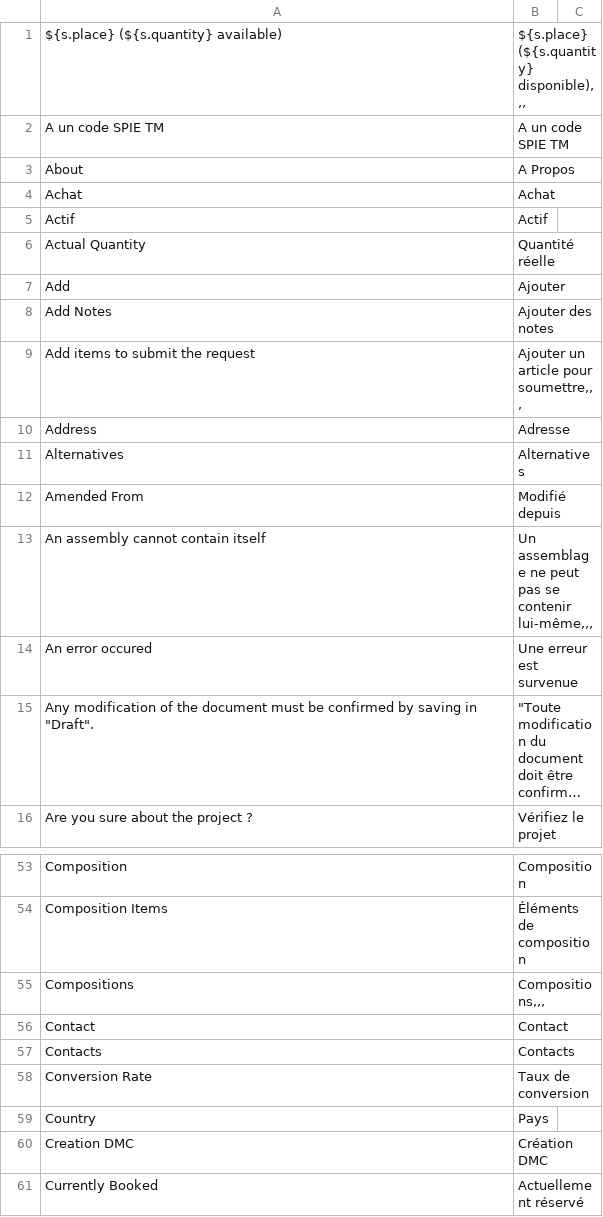
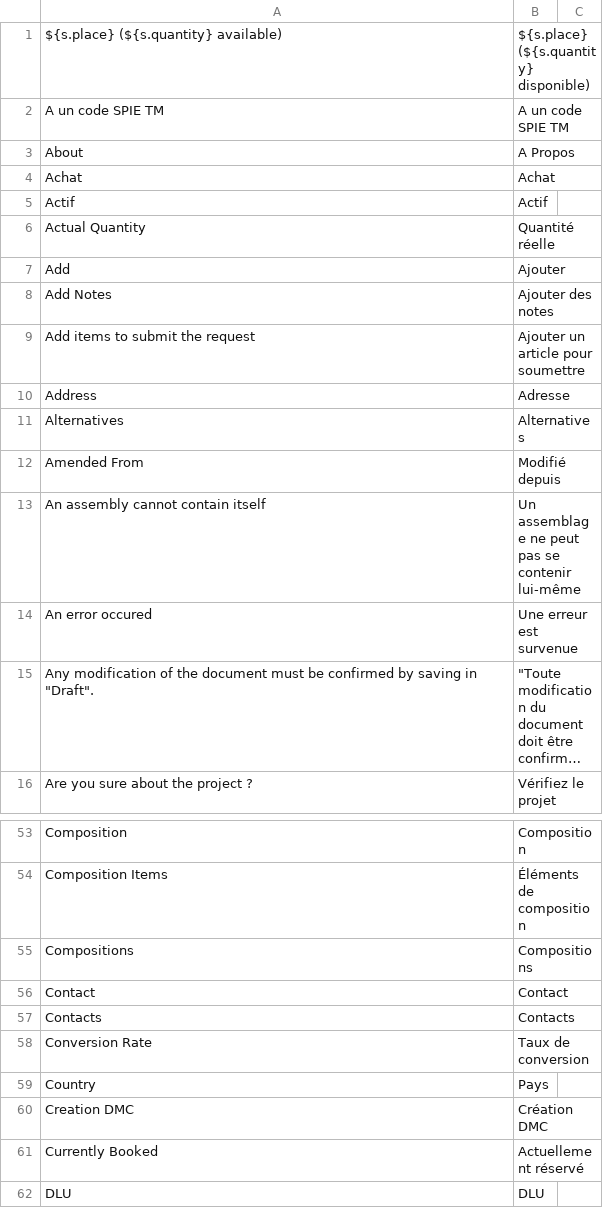
Before and after one commit to Kraus-Mara/glao_app, a CSV file: glao_app/translations/fr.csv, drawn as a sheet; only a part is shown, gaps mark what is left out; the shorter side is filled out with more unchanged rows; long unchanged cells end in …; the diff names each change by its address in the sheet, - before the commit and + after, or states it on an @@ line.

Commit message:
translation

```diff
--- a/glao_app/translations/fr.csv
+++ b/glao_app/translations/fr.csv
-B1: ${s.place} (${s.quantity} disponible),,,
+B1: ${s.place} (${s.quantity} disponible)
-B9: Ajouter un article pour soumettre,,,
+B9: Ajouter un article pour soumettre
-B13: …se contenir lui-même,,,
+B13: …se contenir lui-même
-B55: Compositions,,,
+B55: Compositions
```
